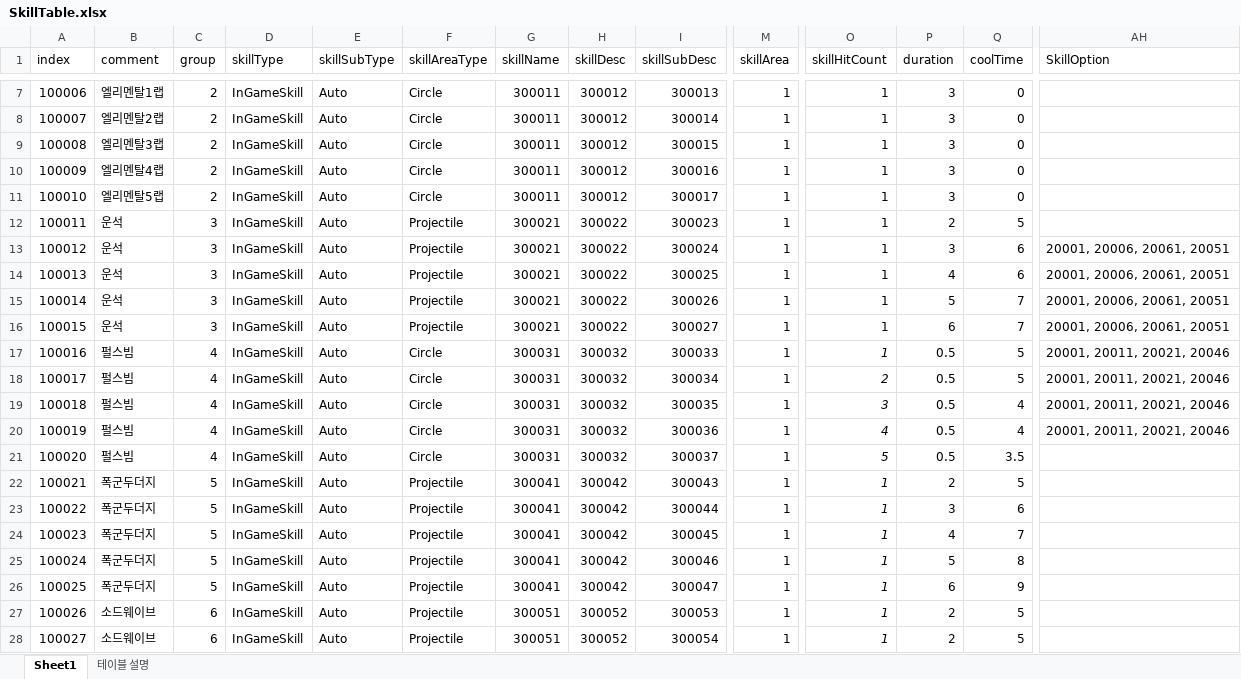
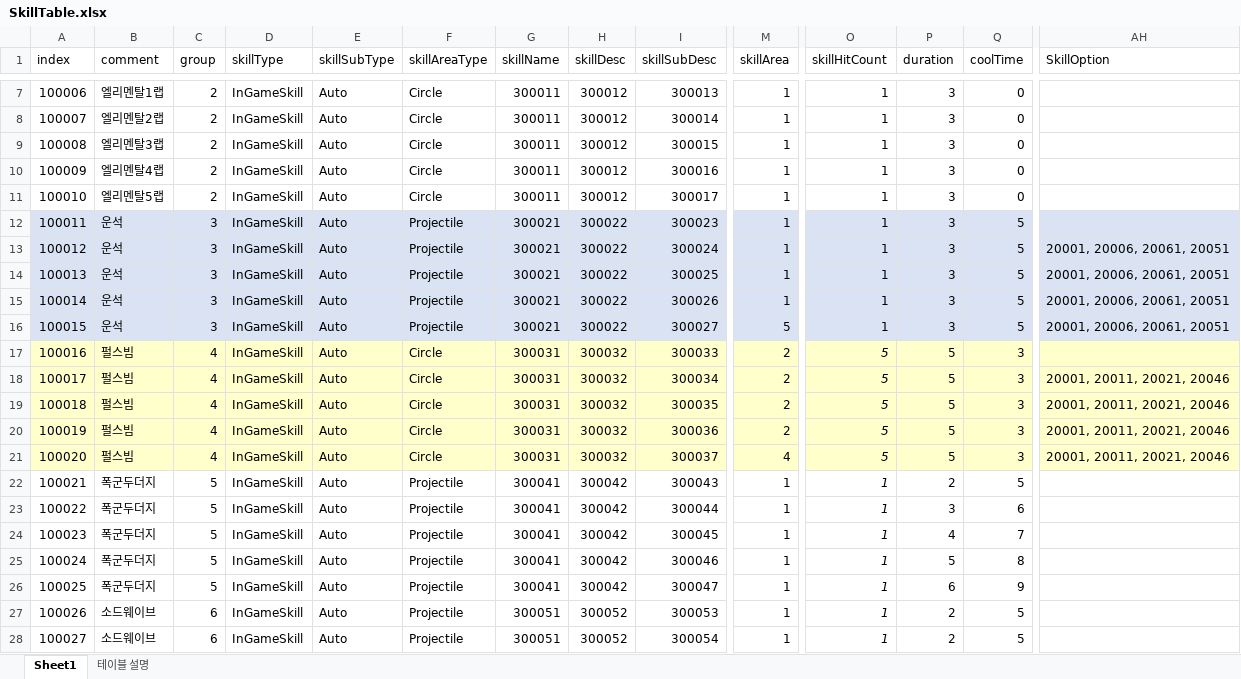
Before and after one commit to kwd465/Unknown, an Excel workbook: Unknown_Platypus/Table/SkillTable.xlsx, sheet Sheet1, drawn as a sheet; only a part is shown, gaps mark what is left out; values as stored, in another font and other column widths than the file's, no borders; the diff covers the shown part only; the diff names each change by its address in the sheet, - before the commit and + after, or states it on an @@ line.

```diff
--- a/Unknown_Platypus/Table/SkillTable.xlsx (sheet Sheet1)
+++ b/Unknown_Platypus/Table/SkillTable.xlsx (sheet Sheet1)
-A12:AH16 fill: none
+A12:AH16 fill: #DAE3F3
-P12 (duration): 2
+P12 (duration): 3
-Q13:Q14 (coolTime): 6
+Q13:Q14 (coolTime): 5
-P14 (duration): 4
+P14 (duration): 3
-P15 (duration): 5
+P15 (duration): 3
-Q15:Q16 (coolTime): 7
+Q15:Q16 (coolTime): 5
-M16 (skillArea): 1
+M16 (skillArea): 5
-P16 (duration): 6
+P16 (duration): 3
-A17:AH21 fill: none
+A17:AH21 fill: #FFFFCC
-M17:M20 (skillArea): 1
+M17:M20 (skillArea): 2
-O17 (skillHitCount): 1
+O17 (skillHitCount): 5
-P17:P21 (duration): 0.5
+P17:P21 (duration): 5
-Q17:Q18 (coolTime): 5
+Q17:Q18 (coolTime): 3
-AH17 (SkillOption): 20001, 20011, 20021, 20046
+AH17 (SkillOption): (empty)
-O18 (skillHitCount): 2
+O18 (skillHitCount): 5
-O19 (skillHitCount): 3
+O19 (skillHitCount): 5
-Q19:Q20 (coolTime): 4
+Q19:Q20 (coolTime): 3
-O20 (skillHitCount): 4
+O20 (skillHitCount): 5
-M21 (skillArea): 1
+M21 (skillArea): 4
-Q21 (coolTime): 3.5
+Q21 (coolTime): 3
-AH21 (SkillOption): (empty)
+AH21 (SkillOption): 20001, 20011, 20021, 20046
```
Also changed, not shown: cell formats elsewhere in this sheet, Unknown_Platypus/Table/SkillOptionTable.xlsx.
